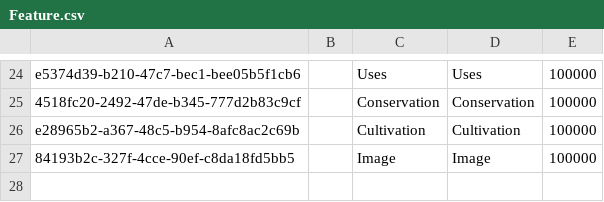
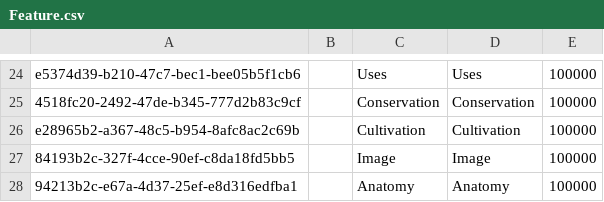
Before and after one commit to cybertaxonomy/cdmlib, a CSV file: cdmlib-model/src/main/resources/terms/Feature.csv, drawn as a sheet; only a part is shown, gaps mark what is left out; the diff names each change by its address in the sheet, - before the commit and + after, or states it on an @@ line.

```diff
--- a/cdmlib-model/src/main/resources/terms/Feature.csv
+++ b/cdmlib-model/src/main/resources/terms/Feature.csv
+row 28: 94213b2c-e67a-4d37-25ef-e8d316edfba1 |  | Anatomy | Anatomy | 100000
```
Also changed, not shown: cdmlib-model/src/main/resources/terms/NameTypeDesignationStatus.csv, cdmlib-model/src/main/resources/terms/SpecimenTypeDesignationStatus.csv, 43 other files.
